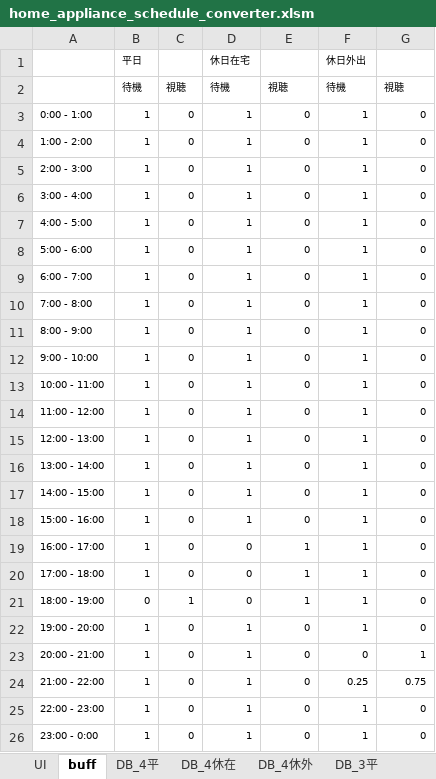
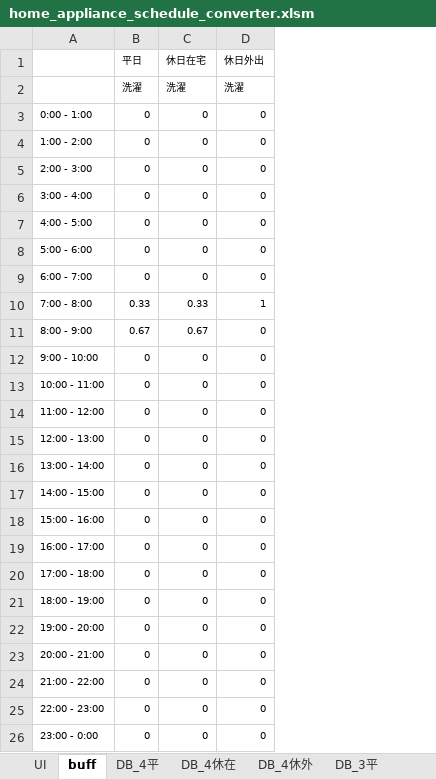
Before and after one commit to jjj-design/jjj_logic_specification, an Excel workbook: home_appliance_schedule_converter.xlsm, sheet buff, drawn as a sheet; values as stored, in another font and other column widths than the file's, no borders; removed rows and columns are numbered as before the commit, all else as after; the diff names each change by its address in the sheet, - before the commit and + after, or states it on an @@ line.

```diff
--- a/home_appliance_schedule_converter.xlsm (sheet buff)
+++ b/home_appliance_schedule_converter.xlsm (sheet buff)
-column B (平日), rows 3-26: 1 | 1 | 1 | 1 | 1 | 1 | 1 | 1 | 1 | 1 | 1 | 1 | 1 | 1 | 1 | 1 | 1 | 1 | 0 | 1 | 1 | 1 | 1 | 1
-column D (休日在宅), rows 3-26: 1 | 1 | 1 | 1 | 1 | 1 | 1 | 1 | 1 | 1 | 1 | 1 | 1 | 1 | 1 | 1 | 0 | 0 | 0 | 1 | 1 | 1 | 1 | 1
-column F (休日外出), rows 3-26: 1 | 1 | 1 | 1 | 1 | 1 | 1 | 1 | 1 | 1 | 1 | 1 | 1 | 1 | 1 | 1 | 1 | 1 | 1 | 1 | 0 | 0.25 | 1 | 1
-B1: (empty)
+B1: 平日
-C1: (empty)
+C1: 休日在宅
-D1: (empty)
+D1: 休日外出
-row 2:  | 待機 | 視聴 | 待機 | 視聴 | 待機 | 視聴
+row 2:  | 洗濯 | 洗濯 | 洗濯
-B10 (平日): 0
+B10 (平日): 0.33
-C10 (休日在宅): 0
+C10 (休日在宅): 0.33
-D10 (休日外出): 0
+D10 (休日外出): 1
-B11 (平日): 0
+B11 (平日): 0.67
-C11 (休日在宅): 0
+C11 (休日在宅): 0.67
-C19:C21 (休日在宅): 1
+C19:C21 (休日在宅): 0
-B21 (平日): 1
+B21 (平日): 0
-D23 (休日外出): 1
+D23 (休日外出): 0
-D24 (休日外出): 0.75
+D24 (休日外出): 0
```
Also changed, not shown: sheet UI, charts or pictures, 2 other files.
